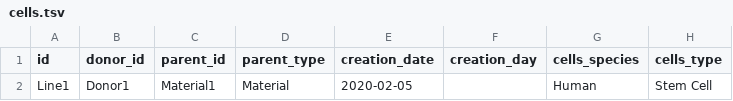
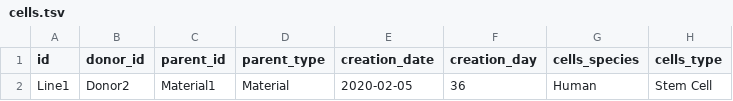
Before and after one commit to dkfz-unite/unite, a TSV file: Unite.Web/Client/public/templates/specimens/cells.tsv, drawn as a sheet; only a part is shown; the diff names each change by its address in the sheet, - before the commit and + after, or states it on an @@ line.

Commit message:
Update lines template tsv

```diff
--- a/Unite.Web/Client/public/templates/specimens/cells.tsv
+++ b/Unite.Web/Client/public/templates/specimens/cells.tsv
-B2 (donor_id): Donor1
+B2 (donor_id): Donor2
-F2 (creation_day): (empty)
+F2 (creation_day): 36
```
